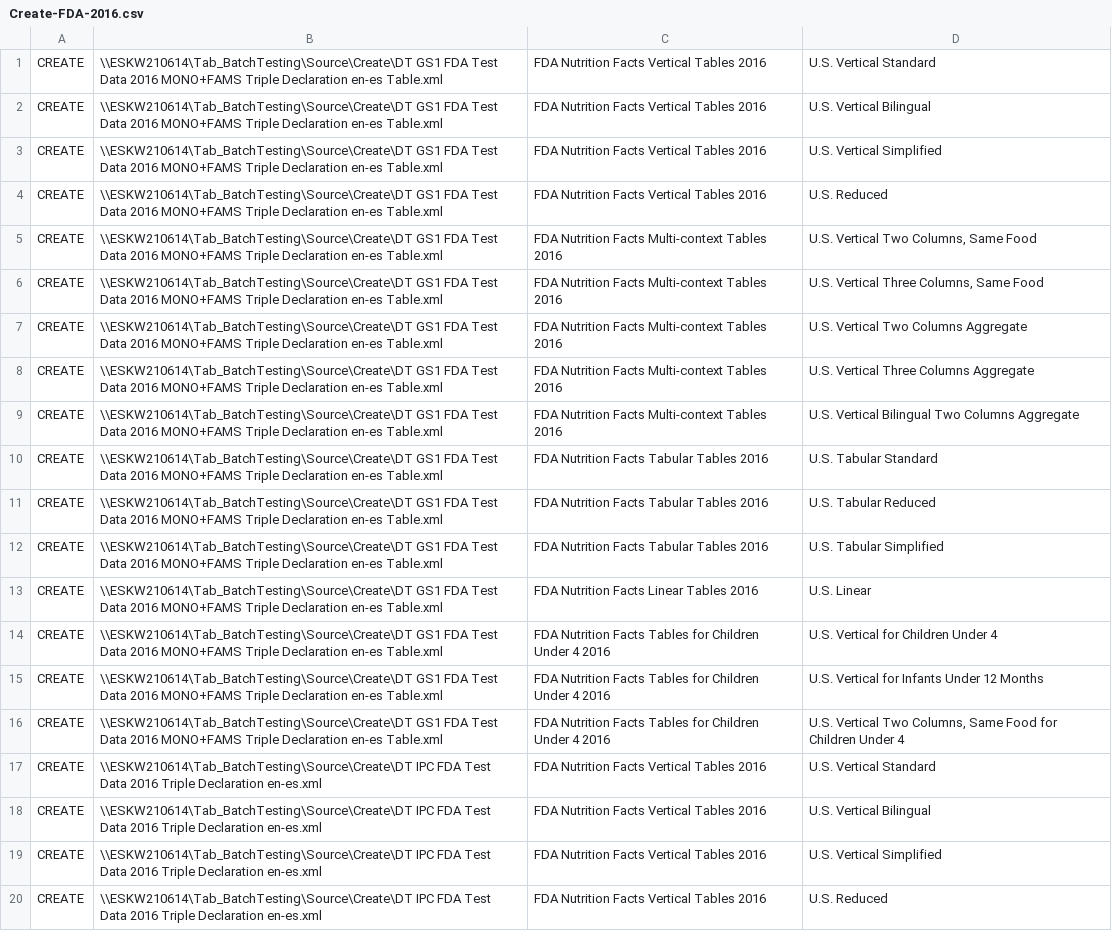
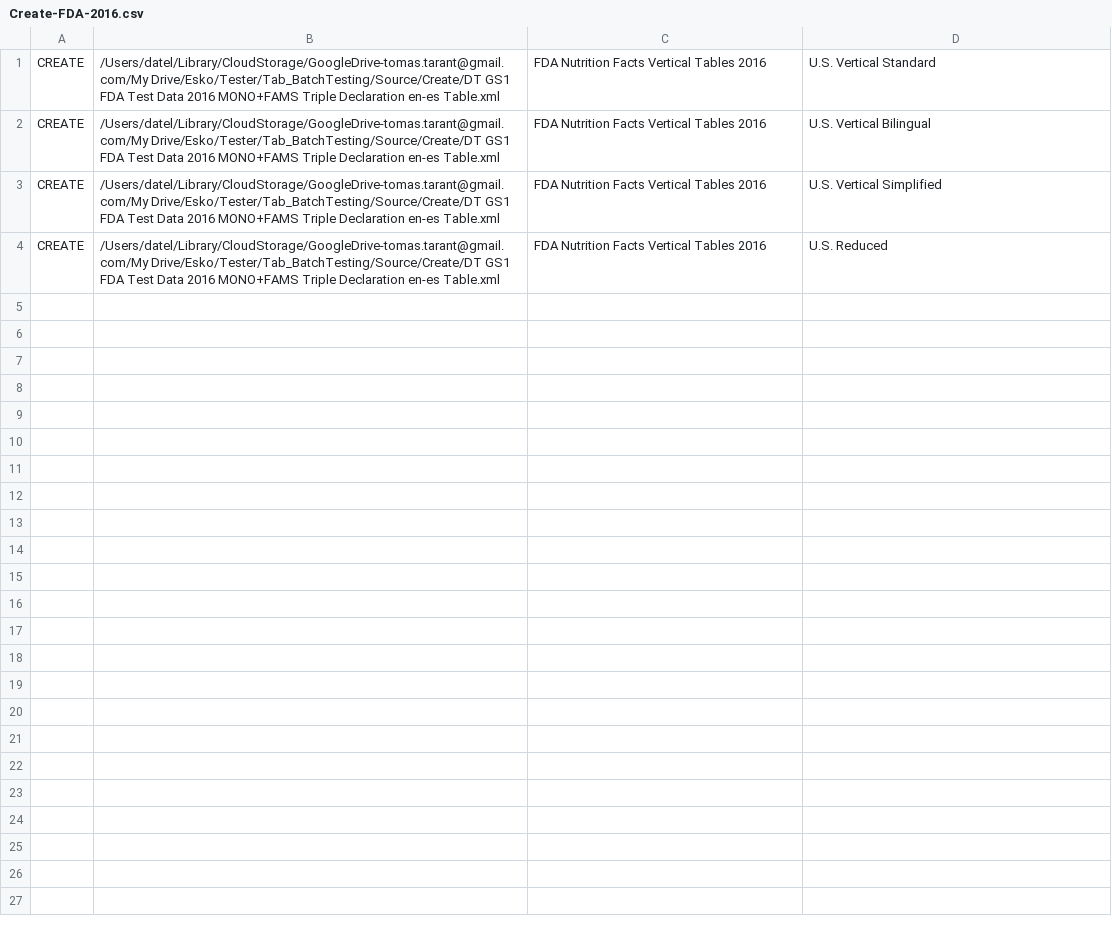
Before and after one commit to datel-code/PyTester, a CSV file: Tab_BatchTesting/_Helpers/CSV/Create-FDA-2016.csv, drawn as a sheet; only a part is shown; the diff covers the shown part only.

```diff
--- a/Tab_BatchTesting/_Helpers/CSV/Create-FDA-2016.csv
+++ b/Tab_BatchTesting/_Helpers/CSV/Create-FDA-2016.csv
@@ -1,20 +1,4 @@
-CREATE;\\ESKW210614\Tab_BatchTesting\Source\Create\DT GS1 FDA Test Data 2016 MONO+FAMS Triple Declaration en-es Table.xml;FDA Nutrition Facts Vertical Tables 2016;U.S. Vertical Standard
-CREATE;\\ESKW210614\Tab_BatchTesting\Source\Create\DT GS1 FDA Test Data 2016 MONO+FAMS Triple Declaration en-es Table.xml;FDA Nutrition Facts Vertical Tables 2016;U.S. Vertical Bilingual
-CREATE;\\ESKW210614\Tab_BatchTesting\Source\Create\DT GS1 FDA Test Data 2016 MONO+FAMS Triple Declaration en-es Table.xml;FDA Nutrition Facts Vertical Tables 2016;U.S. Vertical Simplified
-CREATE;\\ESKW210614\Tab_BatchTesting\Source\Create\DT GS1 FDA Test Data 2016 MONO+FAMS Triple Declaration en-es Table.xml;FDA Nutrition Facts Vertical Tables 2016;U.S. Reduced
-CREATE;\\ESKW210614\Tab_BatchTesting\Source\Create\DT GS1 FDA Test Data 2016 MONO+FAMS Triple Declaration en-es Table.xml;FDA Nutrition Facts Multi-context Tables 2016;U.S. Vertical Two Columns, Same Food
-CREATE;\\ESKW210614\Tab_BatchTesting\Source\Create\DT GS1 FDA Test Data 2016 MONO+FAMS Triple Declaration en-es Table.xml;FDA Nutrition Facts Multi-context Tables 2016;U.S. Vertical Three Columns, Same Food
-CREATE;\\ESKW210614\Tab_BatchTesting\Source\Create\DT GS1 FDA Test Data 2016 MONO+FAMS Triple Declaration en-es Table.xml;FDA Nutrition Facts Multi-context Tables 2016;U.S. Vertical Two Columns Aggregate
-CREATE;\\ESKW210614\Tab_BatchTesting\Source\Create\DT GS1 FDA Test Data 2016 MONO+FAMS Triple Declaration en-es Table.xml;FDA Nutrition Facts Multi-context Tables 2016;U.S. Vertical Three Columns Aggregate
-CREATE;\\ESKW210614\Tab_BatchTesting\Source\Create\DT GS1 FDA Test Data 2016 MONO+FAMS Triple Declaration en-es Table.xml;FDA Nutrition Facts Multi-context Tables 2016;U.S. Vertical Bilingual Two Columns Aggregate
-CREATE;\\ESKW210614\Tab_BatchTesting\Source\Create\DT GS1 FDA Test Data 2016 MONO+FAMS Triple Declaration en-es Table.xml;FDA Nutrition Facts Tabular Tables 2016;U.S. Tabular Standard
-CREATE;\\ESKW210614\Tab_BatchTesting\Source\Create\DT GS1 FDA Test Data 2016 MONO+FAMS Triple Declaration en-es Table.xml;FDA Nutrition Facts Tabular Tables 2016;U.S. Tabular Reduced
-CREATE;\\ESKW210614\Tab_BatchTesting\Source\Create\DT GS1 FDA Test Data 2016 MONO+FAMS Triple Declaration en-es Table.xml;FDA Nutrition Facts Tabular Tables 2016;U.S. Tabular Simplified
-CREATE;\\ESKW210614\Tab_BatchTesting\Source\Create\DT GS1 FDA Test Data 2016 MONO+FAMS Triple Declaration en-es Table.xml;FDA Nutrition Facts Linear Tables 2016;U.S. Linear
-CREATE;\\ESKW210614\Tab_BatchTesting\Source\Create\DT GS1 FDA Test Data 2016 MONO+FAMS Triple Declaration en-es Table.xml;FDA Nutrition Facts Tables for Children Under 4 2016;U.S. Vertical for Children Under 4
-CREATE;\\ESKW210614\Tab_BatchTesting\Source\Create\DT GS1 FDA Test Data 2016 MONO+FAMS Triple Declaration en-es Table.xml;FDA Nutrition Facts Tables for Children Under 4 2016;U.S. Vertical for Infants Under 12 Months
-CREATE;\\ESKW210614\Tab_BatchTesting\Source\Create\DT GS1 FDA Test Data 2016 MONO+FAMS Triple Declaration en-es Table.xml;FDA Nutrition Facts Tables for Children Under 4 2016;U.S. Vertical Two Columns, Same Food for Children Under 4
-CREATE;\\ESKW210614\Tab_BatchTesting\Source\Create\DT IPC FDA Test Data 2016 Triple Declaration en-es.xml;FDA Nutrition Facts Vertical Tables 2016;U.S. Vertical Standard
-CREATE;\\ESKW210614\Tab_BatchTesting\Source\Create\DT IPC FDA Test Data 2016 Triple Declaration en-es.xml;FDA Nutrition Facts Vertical Tables 2016;U.S. Vertical Bilingual
-CREATE;\\ESKW210614\Tab_BatchTesting\Source\Create\DT IPC FDA Test Data 2016 Triple Declaration en-es.xml;FDA Nutrition Facts Vertical Tables 2016;U.S. Vertical Simplified
-CREATE;\\ESKW210614\Tab_BatchTesting\Source\Create\DT IPC FDA Test Data 2016 Triple Declaration en-es.xml;FDA Nutrition Facts Vertical Tables 2016;U.S. Reduced
+CREATE;/Users/datel/Library/CloudStorage/GoogleDrive-tomas.tarant@gmail.com/My Drive/Esko/Tester/Tab_BatchTesting/Source/Create/DT GS1 FDA Test Data 2016 MONO+FAMS Triple Declaration en-es Table.xml;FDA Nutrition Facts Vertical Tables 2016;U.S. Vertical Standard
+CREATE;/Users/datel/Library/CloudStorage/GoogleDrive-tomas.tarant@gmail.com/My Drive/Esko/Tester/Tab_BatchTesting/Source/Create/DT GS1 FDA Test Data 2016 MONO+FAMS Triple Declaration en-es Table.xml;FDA Nutrition Facts Vertical Tables 2016;U.S. Vertical Bilingual
+CREATE;/Users/datel/Library/CloudStorage/GoogleDrive-tomas.tarant@gmail.com/My Drive/Esko/Tester/Tab_BatchTesting/Source/Create/DT GS1 FDA Test Data 2016 MONO+FAMS Triple Declaration en-es Table.xml;FDA Nutrition Facts Vertical Tables 2016;U.S. Vertical Simplified
+CREATE;/Users/datel/Library/CloudStorage/GoogleDrive-tomas.tarant@gmail.com/My Drive/Esko/Tester/Tab_BatchTesting/Source/Create/DT GS1 FDA Test Data 2016 MONO+FAMS Triple Declaration en-es Table.xml;FDA Nutrition Facts Vertical Tables 2016;U.S. Reduced
```
Also changed, not shown: 12 removed rows elsewhere in this file, Tab_BatchTesting/_Helpers/CSV/Regenerate-DrugsSupp.csv, Tab_BatchTesting/_Helpers/CSV/Regenerate-JIRA.csv, 20 other files.
